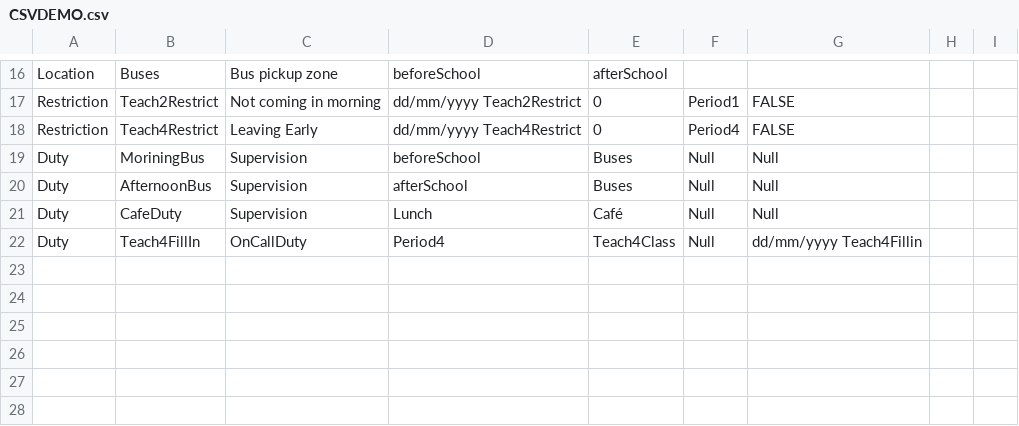
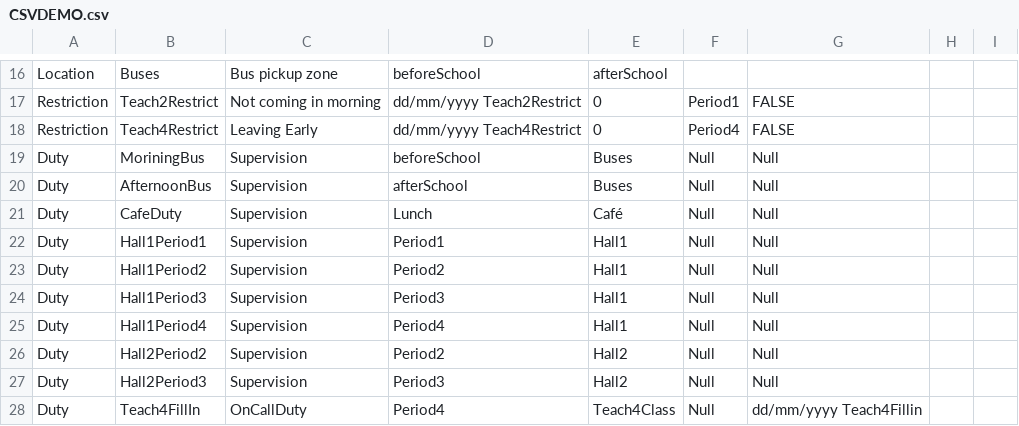
Before and after one commit to TheOriginalBabu/JavaSoftwareDevProject, a CSV file: DutyScheduler/src/resources/CSVDEMO.csv, drawn as a sheet; only a part is shown, gaps mark what is left out.

```diff
--- a/DutyScheduler/src/resources/CSVDEMO.csv
+++ b/DutyScheduler/src/resources/CSVDEMO.csv
@@ -21,2 +21,8 @@ Duty,AfternoonBus,Supervision,afterSchool,Buses,Null,Null,,
 Duty,CafeDuty,Supervision,Lunch,Café,Null,Null,,
+Duty,Hall1Period1,Supervision,Period1,Hall1,Null,Null,,
+Duty,Hall1Period2,Supervision,Period2,Hall1,Null,Null,,
+Duty,Hall1Period3,Supervision,Period3,Hall1,Null,Null,,
+Duty,Hall1Period4,Supervision,Period4,Hall1,Null,Null,,
+Duty,Hall2Period2,Supervision,Period2,Hall2,Null,Null,,
+Duty,Hall2Period3,Supervision,Period3,Hall2,Null,Null,,
 Duty,Teach4FillIn,OnCallDuty,Period4,Teach4Class,Null,dd/mm/yyyy Teach4Fillin,,
```
Also changed, not shown: 10 other files.
